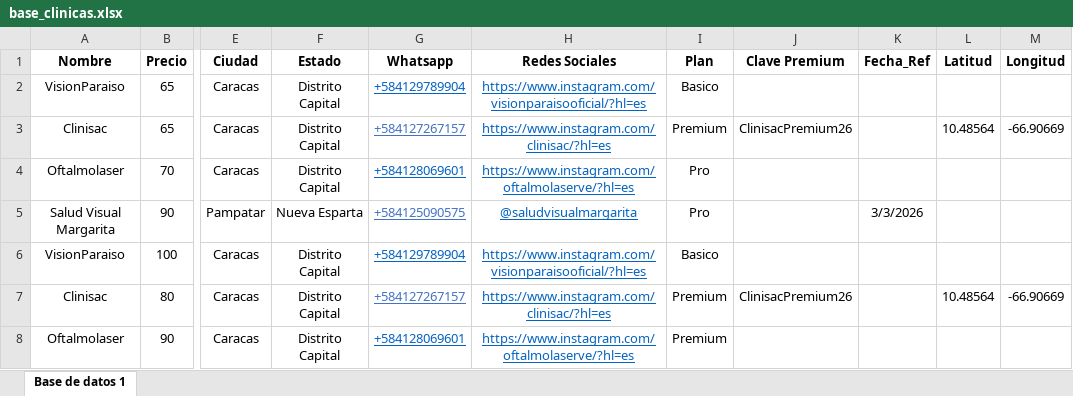
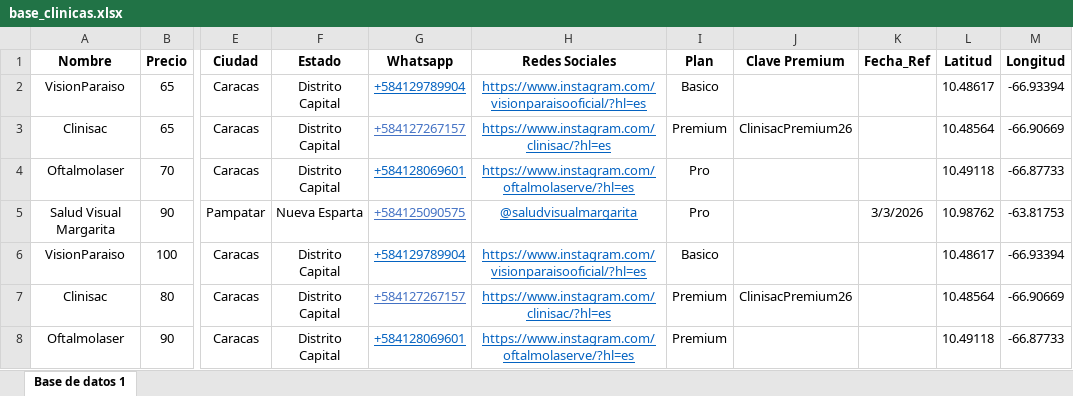
Before and after one commit to MendozaLuna/biodata-muestrauno, an Excel workbook: base_clinicas.xlsx, sheet Base de datos 1, drawn as a sheet; only a part is shown, gaps mark what is left out; values as stored, in another font and other column widths than the file's, no borders; the diff names each change by its address in the sheet, - before the commit and + after, or states it on an @@ line.

Commit message:
Add files via upload

```diff
--- a/base_clinicas.xlsx (sheet Base de datos 1)
+++ b/base_clinicas.xlsx (sheet Base de datos 1)
-L2 (Latitud): (empty)
+L2 (Latitud): 10.48617
-M2 (Longitud): (empty)
+M2 (Longitud): -66.93394
-L4 (Latitud): (empty)
+L4 (Latitud): 10.49118
-M4 (Longitud): (empty)
+M4 (Longitud): -66.87733
-L5 (Latitud): (empty)
+L5 (Latitud): 10.98762
-M5 (Longitud): (empty)
+M5 (Longitud): -63.81753
-L6 (Latitud): (empty)
+L6 (Latitud): 10.48617
-M6 (Longitud): (empty)
+M6 (Longitud): -66.93394
-L8 (Latitud): (empty)
+L8 (Latitud): 10.49118
-M8 (Longitud): (empty)
+M8 (Longitud): -66.87733
```
